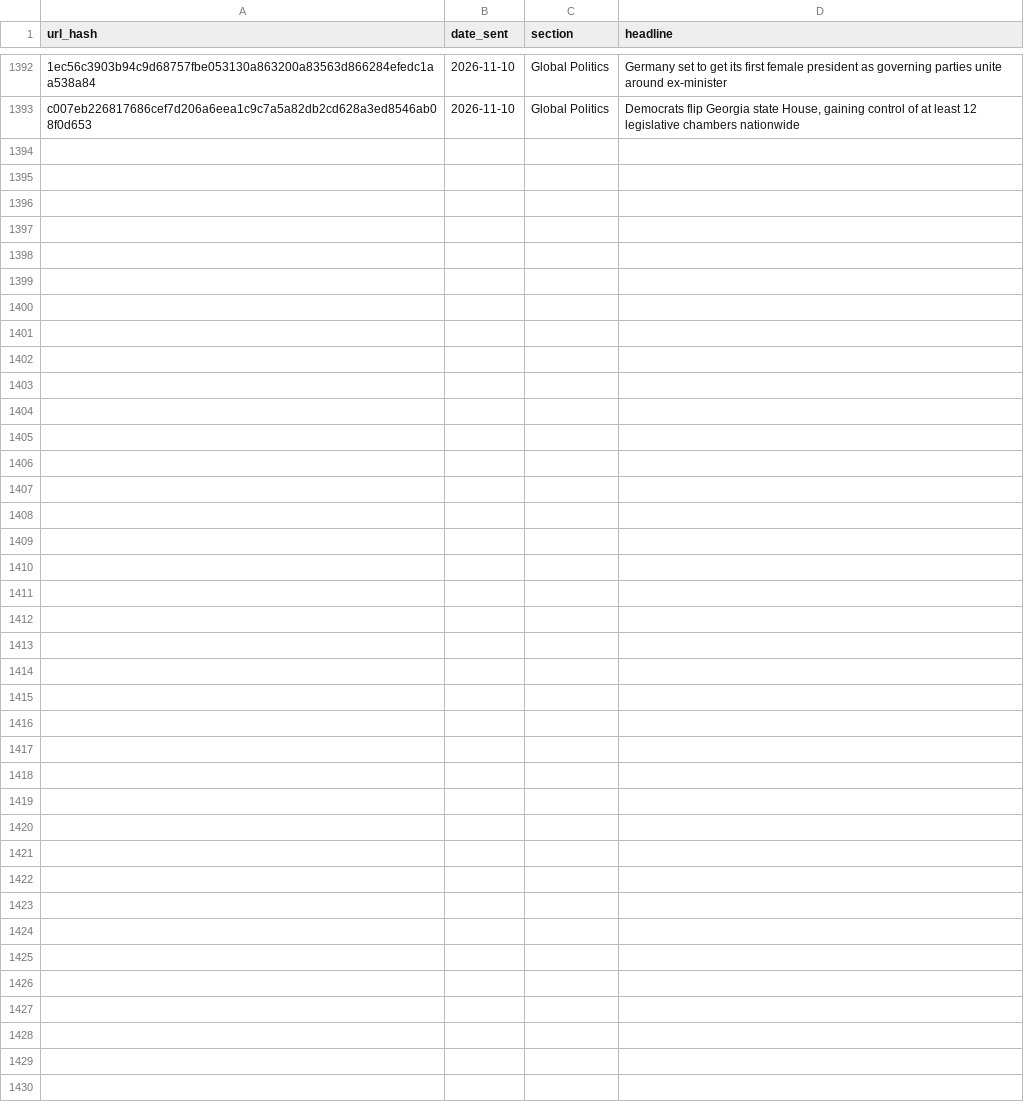
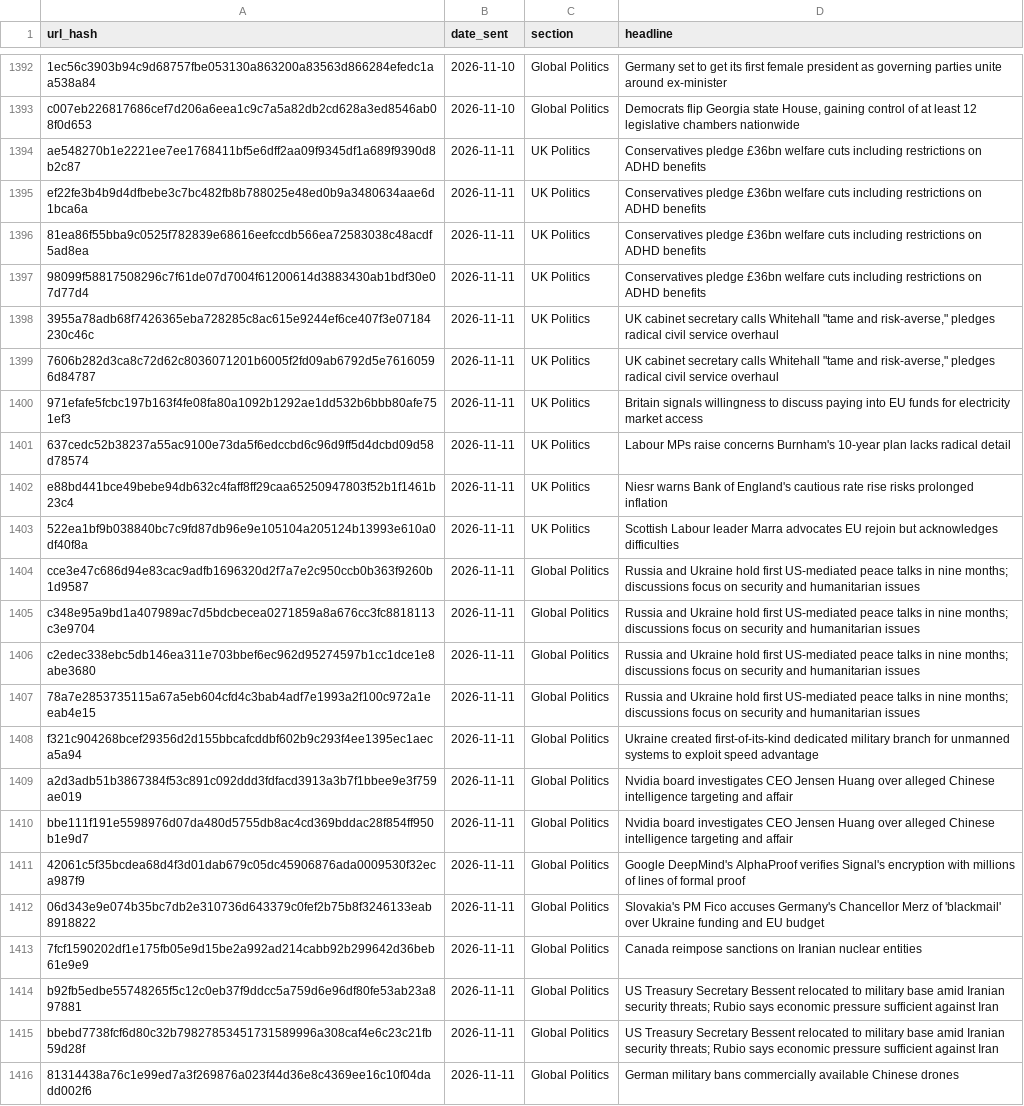
Before and after one commit to Nobody543/Morning-Brief, a CSV file: seen_articles.csv, drawn as a sheet; only a part is shown, gaps mark what is left out; the diff names each change by its address in the sheet, - before the commit and + after, or states it on an @@ line.

```diff
--- a/seen_articles.csv
+++ b/seen_articles.csv
+row 1394: ae548270b1e2221ee7ee1768411bf5e6dff2aa09f9345df1a689f9390d8b2c87 | 2026-11-11 | UK Politics | Conservatives pledge £36bn welfare cuts including restrictions on ADHD benefits
+row 1395: ef22fe3b4b9d4dfbebe3c7bc482fb8b788025e48ed0b9a3480634aae6d1bca6a | 2026-11-11 | UK Politics | Conservatives pledge £36bn welfare cuts including restrictions on ADHD benefits
+row 1396: 81ea86f55bba9c0525f782839e68616eefccdb566ea72583038c48acdf5ad8ea | 2026-11-11 | UK Politics | Conservatives pledge £36bn welfare cuts including restrictions on ADHD benefits
+row 1397: 98099f58817508296c7f61de07d7004f61200614d3883430ab1bdf30e07d77d4 | 2026-11-11 | UK Politics | Conservatives pledge £36bn welfare cuts including restrictions on ADHD benefits
+row 1398: 3955a78adb68f7426365eba728285c8ac615e9244ef6ce407f3e07184230c46c | 2026-11-11 | UK Politics | UK cabinet secretary calls Whitehall "tame and risk-averse," pledges radical civil service overhaul
+row 1399: 7606b282d3ca8c72d62c8036071201b6005f2fd09ab6792d5e76160596d84787 | 2026-11-11 | UK Politics | UK cabinet secretary calls Whitehall "tame and risk-averse," pledges radical civil service overhaul
+row 1400: 971efafe5fcbc197b163f4fe08fa80a1092b1292ae1dd532b6bbb80afe751ef3 | 2026-11-11 | UK Politics | Britain signals willingness to discuss paying into EU funds for electricity market access
+row 1401: 637cedc52b38237a55ac9100e73da5f6edccbd6c96d9ff5d4dcbd09d58d78574 | 2026-11-11 | UK Politics | Labour MPs raise concerns Burnham's 10-year plan lacks radical detail
+row 1402: e88bd441bce49bebe94db632c4faff8ff29caa65250947803f52b1f1461b23c4 | 2026-11-11 | UK Politics | Niesr warns Bank of England's cautious rate rise risks prolonged inflation
+row 1403: 522ea1bf9b038840bc7c9fd87db96e9e105104a205124b13993e610a0df40f8a | 2026-11-11 | UK Politics | Scottish Labour leader Marra advocates EU rejoin but acknowledges difficulties
+row 1404: cce3e47c686d94e83cac9adfb1696320d2f7a7e2c950ccb0b363f9260b1d9587 | 2026-11-11 | Global Politics | Russia and Ukraine hold first US-mediated peace talks in nine months; discussions focus on security and humanitarian issues
+row 1405: c348e95a9bd1a407989ac7d5bdcbecea0271859a8a676cc3fc8818113c3e9704 | 2026-11-11 | Global Politics | Russia and Ukraine hold first US-mediated peace talks in nine months; discussions focus on security and humanitarian issues
+row 1406: c2edec338ebc5db146ea311e703bbef6ec962d95274597b1cc1dce1e8abe3680 | 2026-11-11 | Global Politics | Russia and Ukraine hold first US-mediated peace talks in nine months; discussions focus on security and humanitarian issues
+row 1407: 78a7e2853735115a67a5eb604cfd4c3bab4adf7e1993a2f100c972a1eeab4e15 | 2026-11-11 | Global Politics | Russia and Ukraine hold first US-mediated peace talks in nine months; discussions focus on security and humanitarian issues
+row 1408: f321c904268bcef29356d2d155bbcafcddbf602b9c293f4ee1395ec1aeca5a94 | 2026-11-11 | Global Politics | Ukraine created first-of-its-kind dedicated military branch for unmanned systems to exploit speed advantage
+row 1409: a2d3adb51b3867384f53c891c092ddd3fdfacd3913a3b7f1bbee9e3f759ae019 | 2026-11-11 | Global Politics | Nvidia board investigates CEO Jensen Huang over alleged Chinese intelligence targeting and affair
+row 1410: bbe111f191e5598976d07da480d5755db8ac4cd369bddac28f854ff950b1e9d7 | 2026-11-11 | Global Politics | Nvidia board investigates CEO Jensen Huang over alleged Chinese intelligence targeting and affair
+row 1411: 42061c5f35bcdea68d4f3d01dab679c05dc45906876ada0009530f32eca987f9 | 2026-11-11 | Global Politics | Google DeepMind's AlphaProof verifies Signal's encryption with millions of lines of formal proof
+row 1412: 06d343e9e074b35bc7db2e310736d643379c0fef2b75b8f3246133eab8918822 | 2026-11-11 | Global Politics | Slovakia's PM Fico accuses Germany's Chancellor Merz of 'blackmail' over Ukraine funding and EU budget
+row 1413: 7fcf1590202df1e175fb05e9d15be2a992ad214cabb92b299642d36beb61e9e9 | 2026-11-11 | Global Politics | Canada reimpose sanctions on Iranian nuclear entities
+row 1414: b92fb5edbe55748265f5c12c0eb37f9ddcc5a759d6e96df80fe53ab23a897881 | 2026-11-11 | Global Politics | US Treasury Secretary Bessent relocated to military base amid Iranian security threats; Rubio says economic pressure sufficient against Iran
+row 1415: bbebd7738fcf6d80c32b79827853451731589996a308caf4e6c23c21fb59d28f | 2026-11-11 | Global Politics | US Treasury Secretary Bessent relocated to military base amid Iranian security threats; Rubio says economic pressure sufficient against Iran
+row 1416: 81314438a76c1e99ed7a3f269876a023f44d36e8c4369ee16c10f04dadd002f6 | 2026-11-11 | Global Politics | German military bans commercially available Chinese drones
```
Also changed, not shown: 2 other files.
